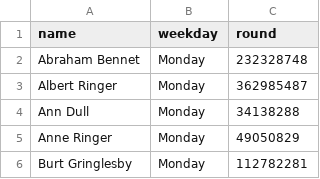
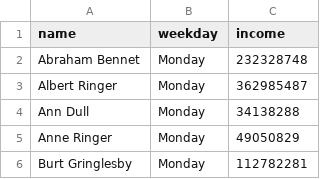
Before and after one commit to AStepantov/data-analytics-project-92, a CSV file: day_of_the_week_income.csv, drawn as a sheet; only a part is shown.

Commit message:
Update day_of_the_week_income.csv

```diff
--- a/day_of_the_week_income.csv
+++ b/day_of_the_week_income.csv
@@ -1,2 +1,2 @@
-"name","weekday","round"
+"name","weekday","income"
 Abraham Bennet,Monday,232328748
```
